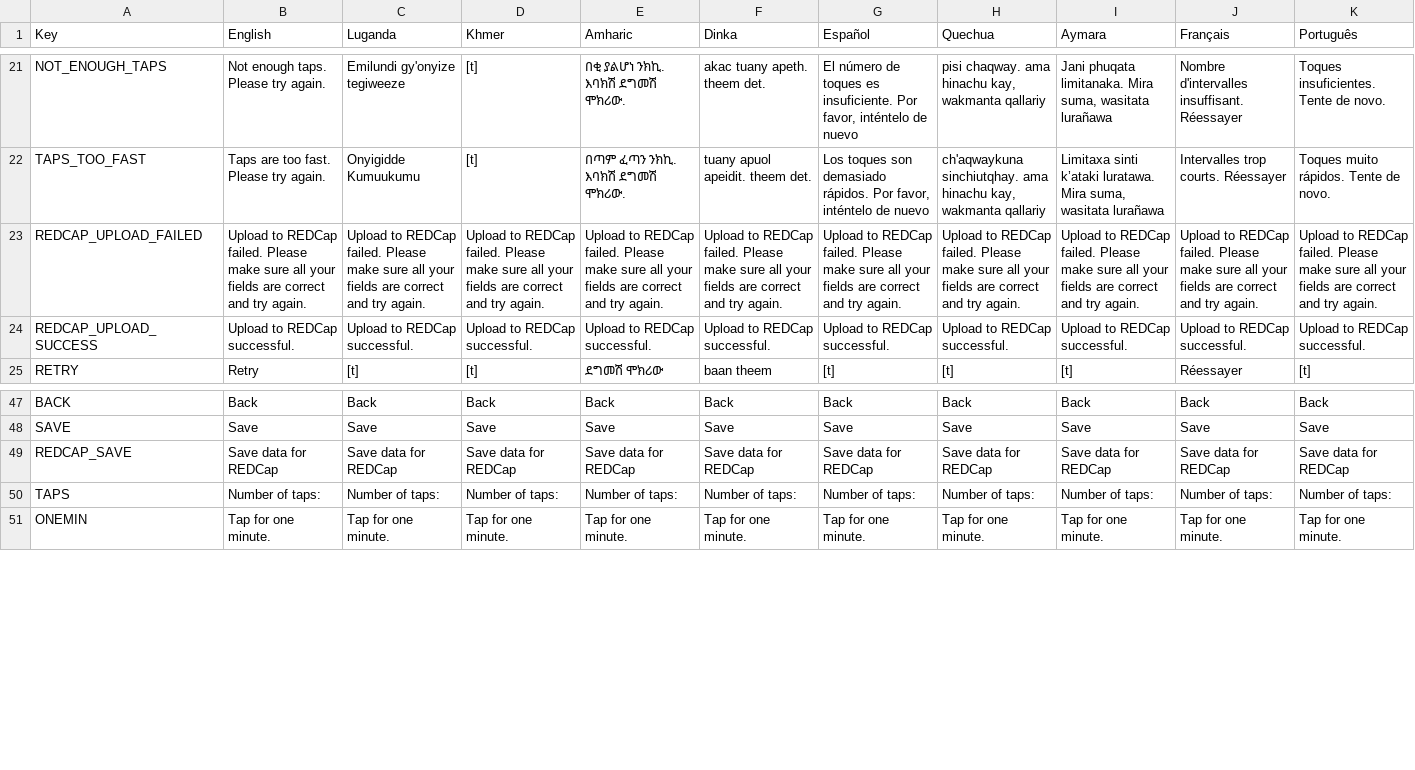
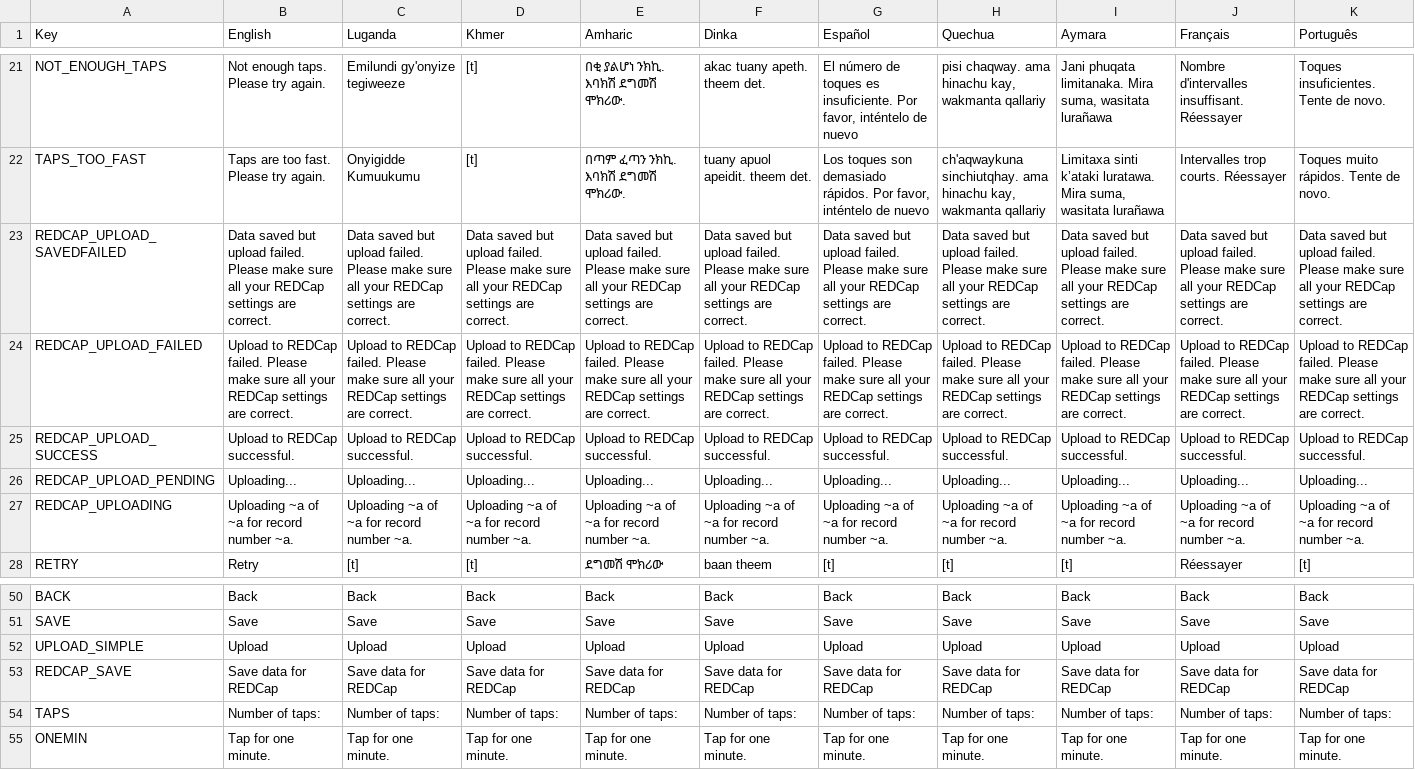
Before and after one commit to part-cw/LNhealth, a CSV file: modules/rrate/rrate-local.csv, drawn as a sheet; only a part is shown, gaps mark what is left out; addresses are those after the commit; the diff names each change by its address in the sheet, - before the commit and + after, or states it on an @@ line.

Commit message:
RRATE: Added upload-on-save option and upload status popup.

```diff
--- a/modules/rrate/rrate-local.csv
+++ b/modules/rrate/rrate-local.csv
+row 23: REDCAP_UPLOAD_SAVEDFAILED | Data saved but upload failed. Please make sure all your REDCap settings are correct. | Data saved but upload failed. Please make sure all your REDCap settings are correct. | Data saved but upload failed. Please make sure all your REDCap settings are correct. | Data saved but upload failed. Please make sure all your REDCap settings are correct. | Data saved but upload failed. Please make sure all your REDCap settings are correct. | Data saved but upload failed. Please make sure all your REDCap settings are correct. | Data saved but upload failed. Please make sure all your REDCap settings are correct. | Data saved but upload failed. Please make sure all your REDCap settings are correct. | Data saved but upload failed. Please make sure all your REDCap settings are correct. | Data saved but upload failed. Please make sure all your REDCap settings are correct.
-B24 (English): …all your fields are correct and try again.
+B24 (English): …all your REDCap settings are correct.
-C24 (Luganda): …all your fields are correct and try again.
+C24 (Luganda): …all your REDCap settings are correct.
-D24 (Khmer): …all your fields are correct and try again.
+D24 (Khmer): …all your REDCap settings are correct.
-E24 (Amharic): …all your fields are correct and try again.
+E24 (Amharic): …all your REDCap settings are correct.
-F24 (Dinka): …all your fields are correct and try again.
+F24 (Dinka): …all your REDCap settings are correct.
-G24 (Español): …all your fields are correct and try again.
+G24 (Español): …all your REDCap settings are correct.
-H24 (Quechua): …all your fields are correct and try again.
+H24 (Quechua): …all your REDCap settings are correct.
-I24 (Aymara): …all your fields are correct and try again.
+I24 (Aymara): …all your REDCap settings are correct.
-J24 (Français): …all your fields are correct and try again.
+J24 (Français): …all your REDCap settings are correct.
-K24 (Português): …all your fields are correct and try again.
+K24 (Português): …all your REDCap settings are correct.
+row 26: REDCAP_UPLOAD_PENDING | Uploading... | Uploading... | Uploading... | Uploading... | Uploading... | Uploading... | Uploading... | Uploading... | Uploading... | Uploading...
+row 27: REDCAP_UPLOADING | Uploading ~a of ~a for record number ~a. | Uploading ~a of ~a for record number ~a. | Uploading ~a of ~a for record number ~a. | Uploading ~a of ~a for record number ~a. | Uploading ~a of ~a for record number ~a. | Uploading ~a of ~a for record number ~a. | Uploading ~a of ~a for record number ~a. | Uploading ~a of ~a for record number ~a. | Uploading ~a of ~a for record number ~a. | Uploading ~a of ~a for record number ~a.
+row 52: UPLOAD_SIMPLE | Upload | Upload | Upload | Upload | Upload | Upload | Upload | Upload | Upload | Upload
```
Also changed, not shown: 1 other file.
